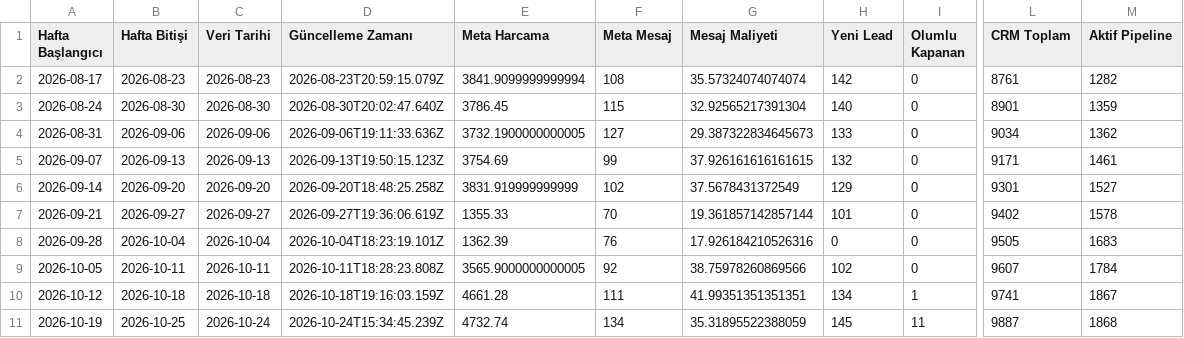
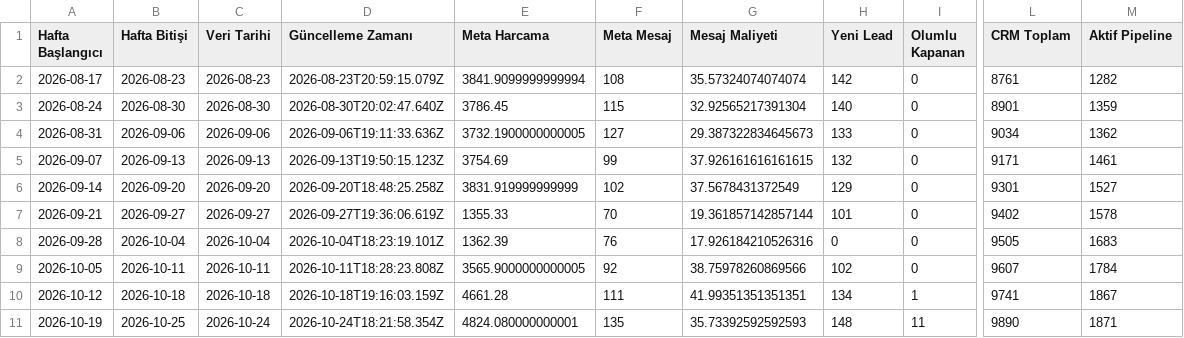
Before and after one commit to sefayama-rgb/menargrup, a CSV file: data/weekly_kpi.csv, drawn as a sheet; only a part is shown, gaps mark what is left out; the diff names each change by its address in the sheet, - before the commit and + after, or states it on an @@ line.

```diff
--- a/data/weekly_kpi.csv
+++ b/data/weekly_kpi.csv
-D11 (Güncelleme Zamanı): 2026-10-24T15:34:45.239Z
+D11 (Güncelleme Zamanı): 2026-10-24T18:21:58.354Z
-E11 (Meta Harcama): 4732.74
+E11 (Meta Harcama): 4824.080000000001
-F11 (Meta Mesaj): 134
+F11 (Meta Mesaj): 135
-G11 (Mesaj Maliyeti): 35.31895522388059
+G11 (Mesaj Maliyeti): 35.73392592592593
-H11 (Yeni Lead): 145
+H11 (Yeni Lead): 148
-L11 (CRM Toplam): 9887
+L11 (CRM Toplam): 9890
-M11 (Aktif Pipeline): 1868
+M11 (Aktif Pipeline): 1871
```
Also changed, not shown: 4 other files.
